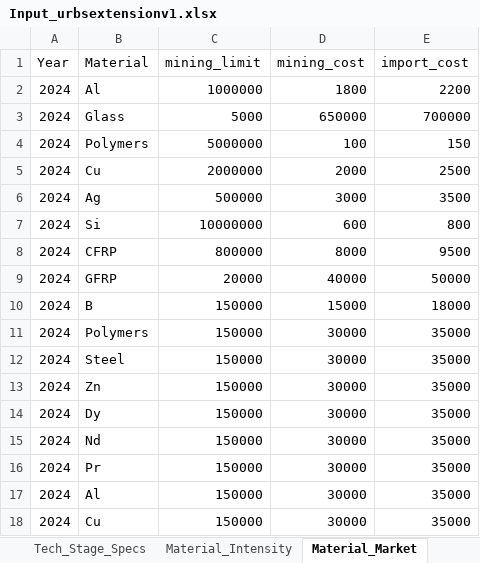
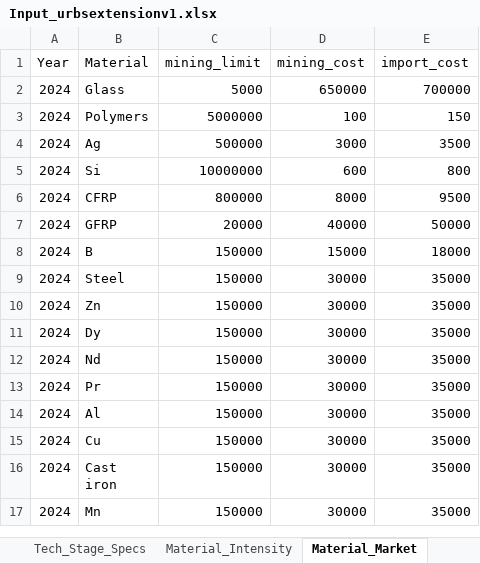
Before and after one commit to oitzingermaximilian/urbs-materials, an Excel workbook: Input_urbsextensionv1.xlsx, sheet Material_Market, drawn as a sheet; only a part is shown; the shorter side is filled out with more unchanged rows; values as stored, in another font and other column widths than the file's, no borders; the diff names each change by its address in the sheet, - before the commit and + after, or states it on an @@ line.

Commit message:
Refactors material and energy demand calculations.
Updates material scrap content calculation to include a scrap fraction factor.
Corrects the energy demand calculation to use a three-key index, including location, for energy needs, and ensures the existence of this key before calculation.
Updates the apply_material_constraints function to use timesteps_ext.
Changes the data input method for material market parameters, using separate dataframes for mining limit, mining cost and import cost. This change enhances the accuracy and flexibility of the material and energy balance within the model.

```diff
--- a/Input_urbsextensionv1.xlsx (sheet Material_Market)
+++ b/Input_urbsextensionv1.xlsx (sheet Material_Market)
-row 2: 2024 | Al | 1000000 | 1800 | 2200
-row 5: 2024 | Cu | 2000000 | 2000 | 2500
-row 11: 2024 | Polymers | 150000 | 30000 | 35000
```
Also changed, not shown: sheet Technologies, other sheet tabs, 5 other files.
